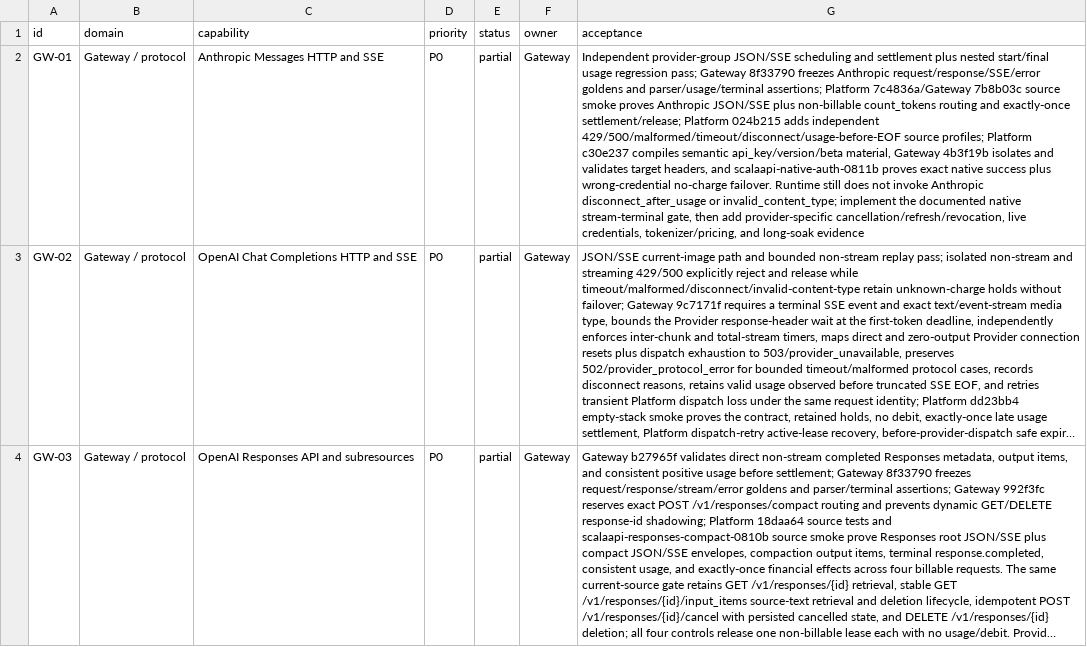
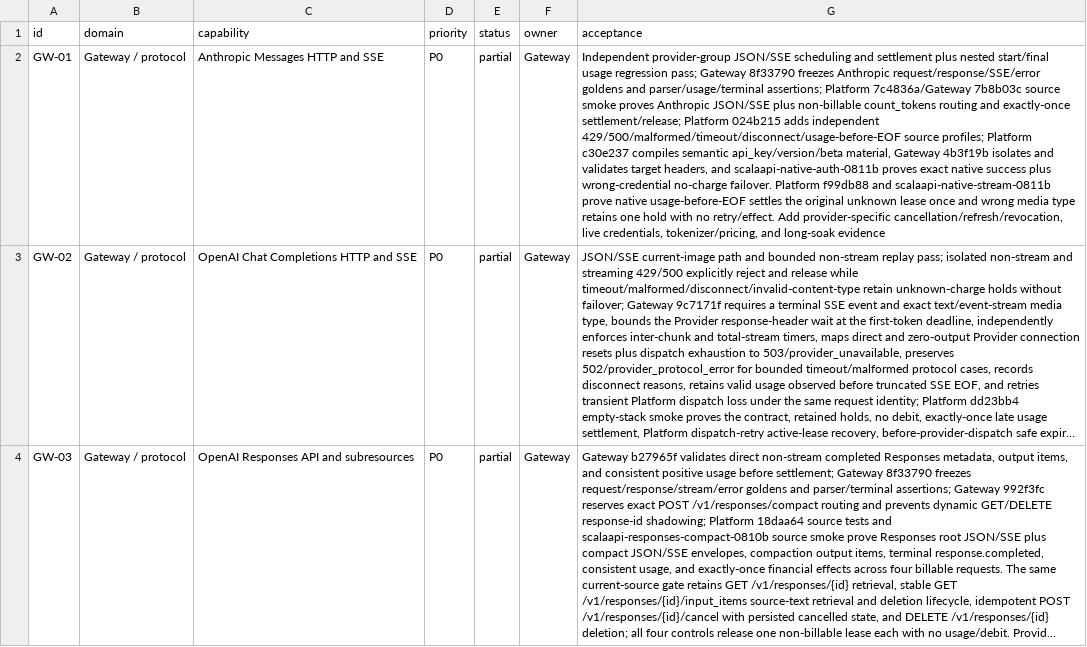
Before and after one commit to GMorandi/ScalaAPI-Platform, a CSV file: docs/rewrite/feature-inventory.csv, drawn as a sheet; only a part is shown; long unchanged cells end in …; the diff covers the shown part only; the diff names each change by its address in the sheet, - before the commit and + after, or states it on an @@ line.

Commit message:
docs(rewrite): record native stream terminal gate
Advance the active source checkpoint to Platform f99db88 and record the scalaapi-native-stream-0811b empty-volume evidence for Anthropic and Gemini usage-before-EOF settlement and wrong-media-type retention.

Replace stale credential and stream investigation text with implemented boundaries, update the native profile and reconciliation incident counts, and preserve the 58-domain inventory at 2 implemented, 55 partial, and 1 skeleton.

Set the next Provider slice to provider-specific refresh/revocation and actual downstream cancellation. Keep live credentials, provider pricing/tokenizers, long soak, and hosted CI as explicit open work; no Sub2API compatibility is introduced.

```diff
--- a/docs/rewrite/feature-inventory.csv
+++ b/docs/rewrite/feature-inventory.csv
-G2 (acceptance): …no-charge failover. Runtime still does not invoke Anthropic disconnect_after_usage or invalid_content_type; implement the documented native stream-terminal gate, then add provider-specific cancellation/refresh/revocation,…
+G2 (acceptance): …no-charge failover. Platform f99db88 and scalaapi-native-stream-0811b prove native usage-before-EOF settles the original unknown lease once and wrong media type retains one hold with no retry/effect. Add provider-specific cancellation/refresh/revocation,…
```
Also changed, not shown: 1 edited cell elsewhere in this file, 5 other files.
